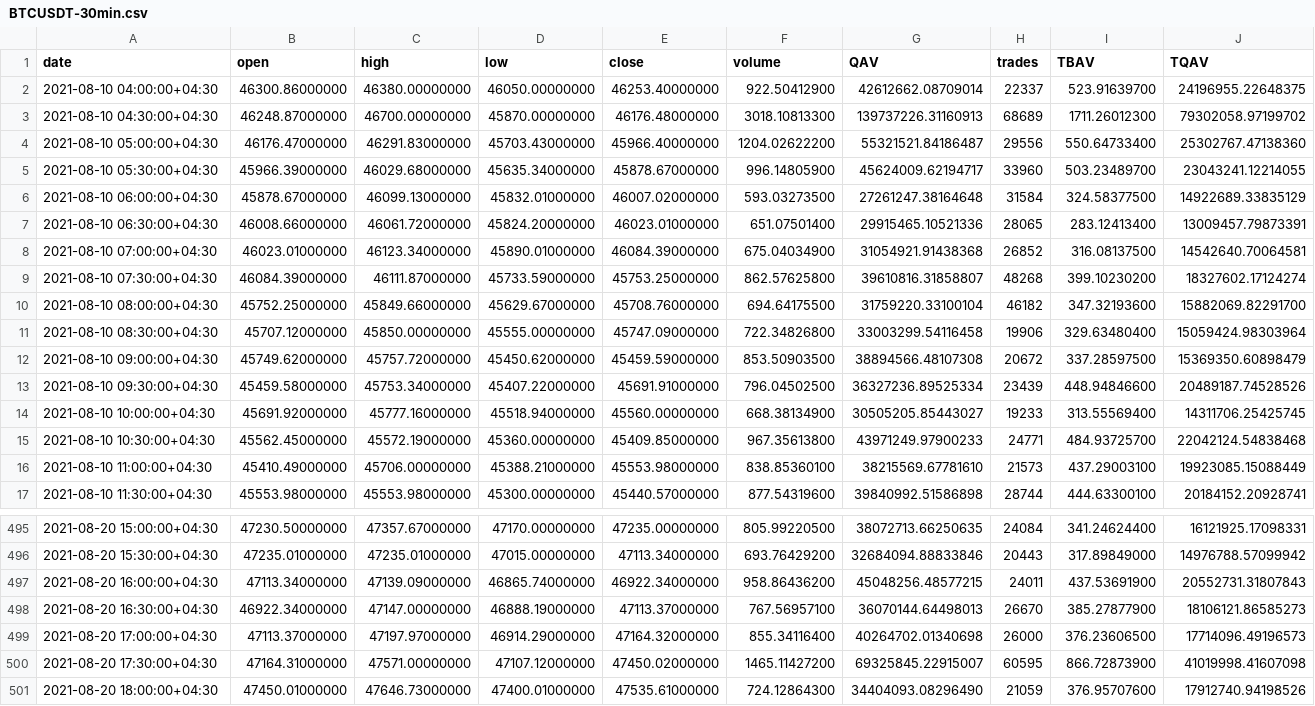
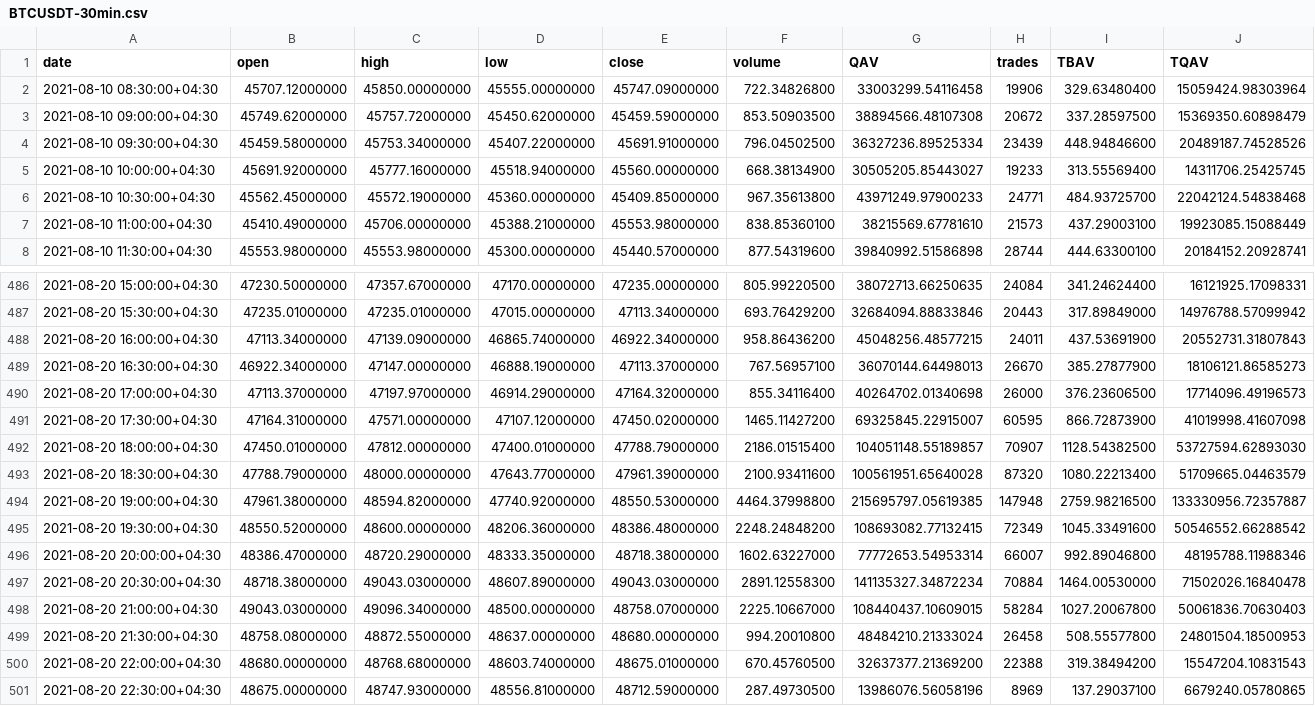
Before and after one commit to mrkataei/traderBot, a CSV file: Static/BTCUSDT-30min.csv, drawn as a sheet; only a part is shown, gaps mark what is left out.

```diff
--- a/Static/BTCUSDT-30min.csv
+++ b/Static/BTCUSDT-30min.csv
@@ -1,11 +1,2 @@
 date,open,high,low,close,volume,QAV,trades,TBAV,TQAV
-2021-08-10 04:00:00+04:30,46300.86000000,46380.00000000,46050.00000000,46253.40000000,922.50412900,42612662.08709014,22337,523.91639700,24196955.22648375
-2021-08-10 04:30:00+04:30,46248.87000000,46700.00000000,45870.00000000,46176.48000000,3018.10813300,139737226.31160913,68689,1711.26012300,79302058.97199702
-2021-08-10 05:00:00+04:30,46176.47000000,46291.83000000,45703.43000000,45966.40000000,1204.02622200,55321521.84186487,29556,550.64733400,25302767.47138360
-2021-08-10 05:30:00+04:30,45966.39000000,46029.68000000,45635.34000000,45878.67000000,996.14805900,45624009.62194717,33960,503.23489700,23043241.12214055
-2021-08-10 06:00:00+04:30,45878.67000000,46099.13000000,45832.01000000,46007.02000000,593.03273500,27261247.38164648,31584,324.58377500,14922689.33835129
-2021-08-10 06:30:00+04:30,46008.66000000,46061.72000000,45824.20000000,46023.01000000,651.07501400,29915465.10521336,28065,283.12413400,13009457.79873391
-2021-08-10 07:00:00+04:30,46023.01000000,46123.34000000,45890.01000000,46084.39000000,675.04034900,31054921.91438368,26852,316.08137500,14542640.70064581
-2021-08-10 07:30:00+04:30,46084.39000000,46111.87000000,45733.59000000,45753.25000000,862.57625800,39610816.31858807,48268,399.10230200,18327602.17124274
-2021-08-10 08:00:00+04:30,45752.25000000,45849.66000000,45629.67000000,45708.76000000,694.64175500,31759220.33100104,46182,347.32193600,15882069.82291700
 2021-08-10 08:30:00+04:30,45707.12000000,45850.00000000,45555.00000000,45747.09000000,722.34826800,33003299.54116458,19906,329.63480400,15059424.98303964
@@ -500,2 +491,11 @@ date,open,high,low,close,volume,QAV,trades,TBAV,TQAV
 2021-08-20 17:30:00+04:30,47164.31000000,47571.00000000,47107.12000000,47450.02000000,1465.11427200,69325845.22915007,60595,866.72873900,41019998.41607098
-2021-08-20 18:00:00+04:30,47450.01000000,47646.73000000,47400.01000000,47535.61000000,724.12864300,34404093.08296490,21059,376.95707600,17912740.94198526
+2021-08-20 18:00:00+04:30,47450.01000000,47812.00000000,47400.01000000,47788.79000000,2186.01515400,104051148.55189857,70907,1128.54382500,53727594.62893030
+2021-08-20 18:30:00+04:30,47788.79000000,48000.00000000,47643.77000000,47961.39000000,2100.93411600,100561951.65640028,87320,1080.22213400,51709665.04463579
+2021-08-20 19:00:00+04:30,47961.38000000,48594.82000000,47740.92000000,48550.53000000,4464.37998800,215695797.05619385,147948,2759.98216500,133330956.72357887
+2021-08-20 19:30:00+04:30,48550.52000000,48600.00000000,48206.36000000,48386.48000000,2248.24848200,108693082.77132415,72349,1045.33491600,50546552.66288542
+2021-08-20 20:00:00+04:30,48386.47000000,48720.29000000,48333.35000000,48718.38000000,1602.63227000,77772653.54953314,66007,992.89046800,48195788.11988346
+2021-08-20 20:30:00+04:30,48718.38000000,49043.03000000,48607.89000000,49043.03000000,2891.12558300,141135327.34872234,70884,1464.00530000,71502026.16840478
+2021-08-20 21:00:00+04:30,49043.03000000,49096.34000000,48500.00000000,48758.07000000,2225.10667000,108440437.10609015,58284,1027.20067800,50061836.70630403
+2021-08-20 21:30:00+04:30,48758.08000000,48872.55000000,48637.00000000,48680.00000000,994.20010800,48484210.21333024,26458,508.55577800,24801504.18500953
+2021-08-20 22:00:00+04:30,48680.00000000,48768.68000000,48603.74000000,48675.01000000,670.45760500,32637377.21369200,22388,319.38494200,15547204.10831543
+2021-08-20 22:30:00+04:30,48675.00000000,48747.93000000,48556.81000000,48712.59000000,287.49730500,13986076.56058196,8969,137.29037100,6679240.05780865
```
Also changed, not shown: Static/BTCUSDT-1day.csv, Static/BTCUSDT-1hour.csv, 7 other files.
